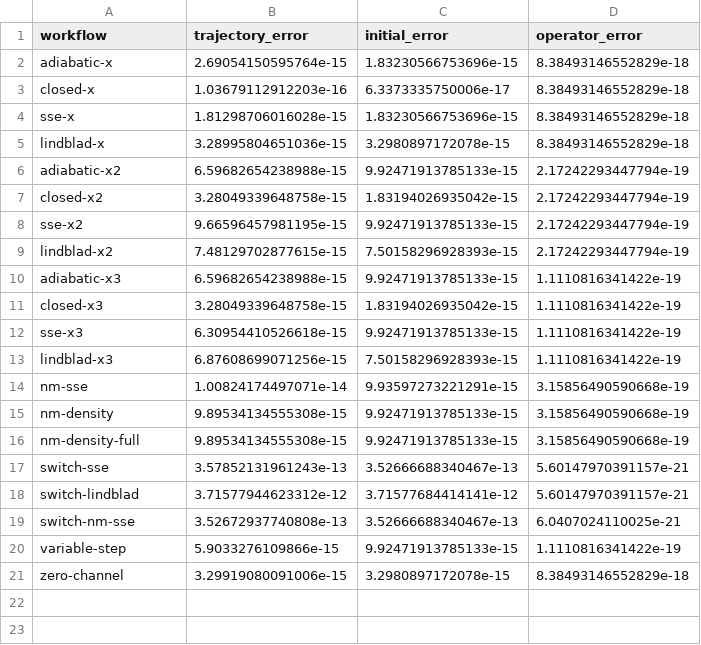
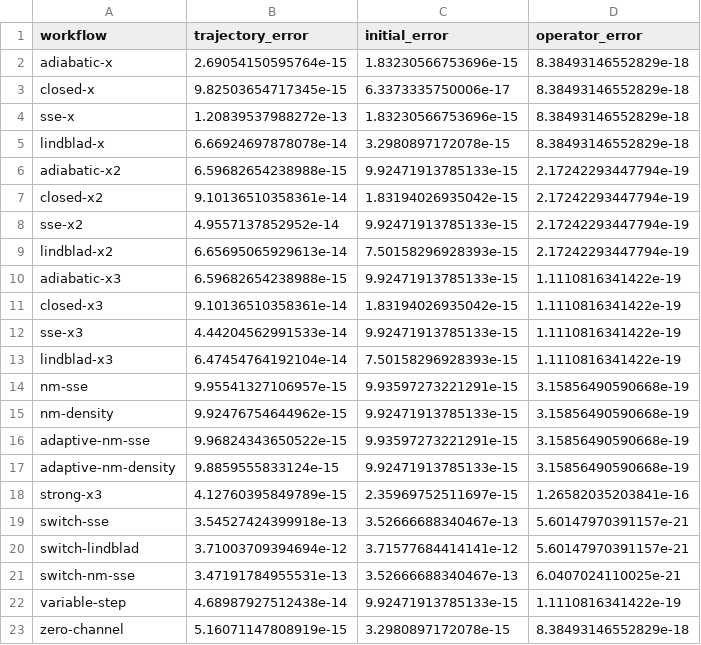
Before and after one commit to rchristie95/CosmicLockdownMatlabAndMathematica, a CSV file: docs/verification/matlab-parity.csv, drawn as a sheet.

Commit message:
Record passing solver validation and MATLAB parity [skip ci]

```diff
--- a/docs/verification/matlab-parity.csv
+++ b/docs/verification/matlab-parity.csv
@@ -2,20 +2,22 @@ workflow,trajectory_error,initial_error,operator_error
 adiabatic-x,2.69054150595764e-15,1.83230566753696e-15,8.38493146552829e-18
-closed-x,1.03679112912203e-16,6.3373335750006e-17,8.38493146552829e-18
-sse-x,1.81298706016028e-15,1.83230566753696e-15,8.38493146552829e-18
-lindblad-x,3.28995804651036e-15,3.2980897172078e-15,8.38493146552829e-18
+closed-x,9.82503654717345e-15,6.3373335750006e-17,8.38493146552829e-18
+sse-x,1.20839537988272e-13,1.83230566753696e-15,8.38493146552829e-18
+lindblad-x,6.66924697878078e-14,3.2980897172078e-15,8.38493146552829e-18
 adiabatic-x2,6.59682654238988e-15,9.92471913785133e-15,2.17242293447794e-19
-closed-x2,3.28049339648758e-15,1.83194026935042e-15,2.17242293447794e-19
-sse-x2,9.66596457981195e-15,9.92471913785133e-15,2.17242293447794e-19
-lindblad-x2,7.48129702877615e-15,7.50158296928393e-15,2.17242293447794e-19
+closed-x2,9.10136510358361e-14,1.83194026935042e-15,2.17242293447794e-19
+sse-x2,4.9557137852952e-14,9.92471913785133e-15,2.17242293447794e-19
+lindblad-x2,6.65695065929613e-14,7.50158296928393e-15,2.17242293447794e-19
 adiabatic-x3,6.59682654238988e-15,9.92471913785133e-15,1.1110816341422e-19
-closed-x3,3.28049339648758e-15,1.83194026935042e-15,1.1110816341422e-19
-sse-x3,6.30954410526618e-15,9.92471913785133e-15,1.1110816341422e-19
-lindblad-x3,6.87608699071256e-15,7.50158296928393e-15,1.1110816341422e-19
-nm-sse,1.00824174497071e-14,9.93597273221291e-15,3.15856490590668e-19
-nm-density,9.89534134555308e-15,9.92471913785133e-15,3.15856490590668e-19
-nm-density-full,9.89534134555308e-15,9.92471913785133e-15,3.15856490590668e-19
-switch-sse,3.57852131961243e-13,3.52666688340467e-13,5.60147970391157e-21
-switch-lindblad,3.71577944623312e-12,3.71577684414141e-12,5.60147970391157e-21
-switch-nm-sse,3.52672937740808e-13,3.52666688340467e-13,6.0407024110025e-21
-variable-step,5.9033276109866e-15,9.92471913785133e-15,1.1110816341422e-19
-zero-channel,3.29919080091006e-15,3.2980897172078e-15,8.38493146552829e-18
+closed-x3,9.10136510358361e-14,1.83194026935042e-15,1.1110816341422e-19
+sse-x3,4.44204562991533e-14,9.92471913785133e-15,1.1110816341422e-19
+lindblad-x3,6.47454764192104e-14,7.50158296928393e-15,1.1110816341422e-19
+nm-sse,9.95541327106957e-15,9.93597273221291e-15,3.15856490590668e-19
+nm-density,9.92476754644962e-15,9.92471913785133e-15,3.15856490590668e-19
+adaptive-nm-sse,9.96824343650522e-15,9.93597273221291e-15,3.15856490590668e-19
+adaptive-nm-density,9.8859555833124e-15,9.92471913785133e-15,3.15856490590668e-19
+strong-x3,4.12760395849789e-15,2.35969752511697e-15,1.26582035203841e-16
+switch-sse,3.54527424399918e-13,3.52666688340467e-13,5.60147970391157e-21
+switch-lindblad,3.71003709394694e-12,3.71577684414141e-12,5.60147970391157e-21
+switch-nm-sse,3.47191784955531e-13,3.52666688340467e-13,6.0407024110025e-21
+variable-step,4.68987927512438e-14,9.92471913785133e-15,1.1110816341422e-19
+zero-channel,5.16071147808919e-15,3.2980897172078e-15,8.38493146552829e-18
```
Also changed, not shown: 1 other file.
